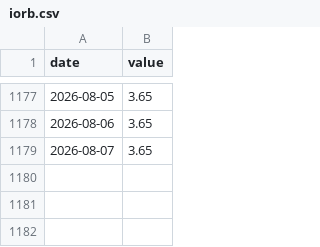
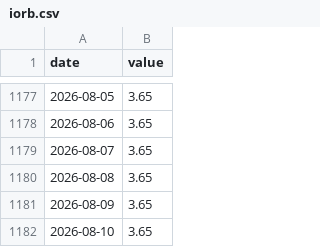
Before and after one commit to weitaozheng1225-tech/finance-analysis, a CSV file: data/timeseries/iorb.csv, drawn as a sheet; only a part is shown, gaps mark what is left out.

```diff
--- a/data/timeseries/iorb.csv
+++ b/data/timeseries/iorb.csv
@@ -1179 +1179,4 @@ date,value
 2026-08-07,3.65
+2026-08-08,3.65
+2026-08-09,3.65
+2026-08-10,3.65
```
Also changed, not shown: data/timeseries/hedged_us_jgb_carry.csv, data/timeseries/jpy_usd_hedge_cost.csv, 31 other files.
